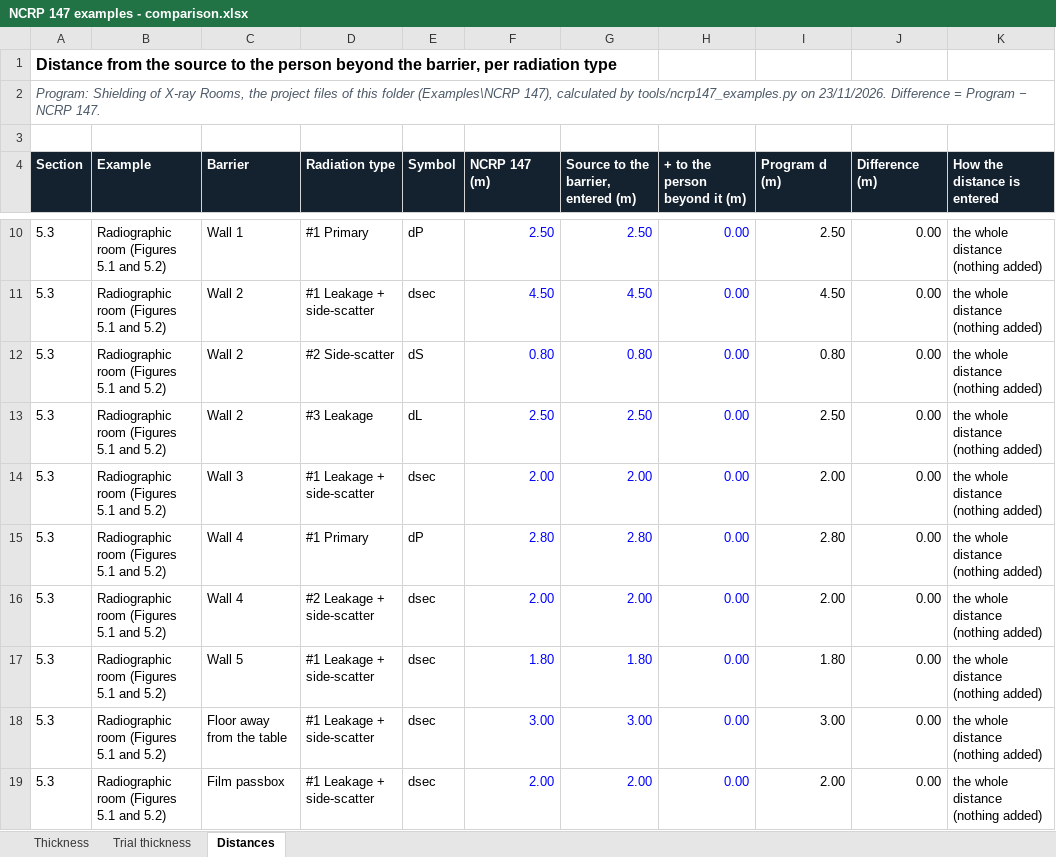
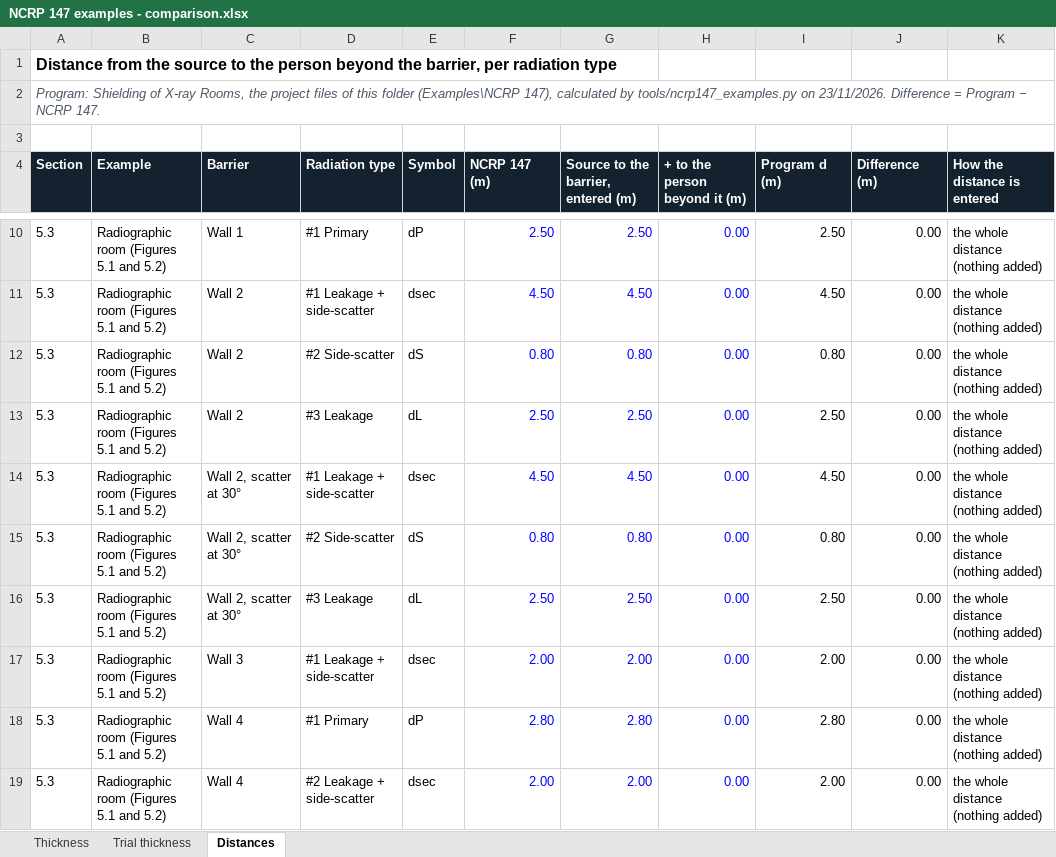
Before and after one commit to Shiramis/Shielding_of_X-Ray_rooms.py, an Excel workbook: Examples/NCRP 147/NCRP 147 examples - comparison.xlsx, sheet Distances, drawn as a sheet; only a part is shown, gaps mark what is left out; the shorter side is filled out with more unchanged rows; values as stored, in another font and other column widths than the file's, no borders; the diff names each change by its address in the sheet, - before the commit and + after, or states it on an @@ line.

```diff
--- a/Examples/NCRP 147/NCRP 147 examples - comparison.xlsx (sheet Distances)
+++ b/Examples/NCRP 147/NCRP 147 examples - comparison.xlsx (sheet Distances)
+row 14: 5.3 | Radiographic room (Figures 5.1 and 5.2) | Wall 2, scatter at 30° | #1 Leakage + side-scatter | dsec | 4.50 | 4.50 | 0.00 | 4.50 | 0.00 | the whole distance (nothing added)
+row 15: 5.3 | Radiographic room (Figures 5.1 and 5.2) | Wall 2, scatter at 30° | #2 Side-scatter | dS | 0.80 | 0.80 | 0.00 | 0.80 | 0.00 | the whole distance (nothing added)
+row 16: 5.3 | Radiographic room (Figures 5.1 and 5.2) | Wall 2, scatter at 30° | #3 Leakage | dL | 2.50 | 2.50 | 0.00 | 2.50 | 0.00 | the whole distance (nothing added)
```
Also changed, not shown: sheet Thickness, Examples/Literature/Literature examples - comparison.xlsx, 48 other files.
